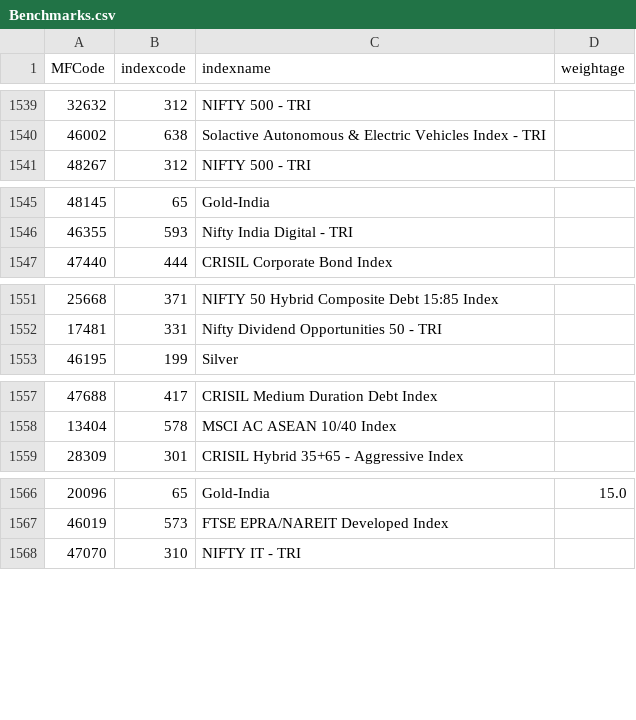
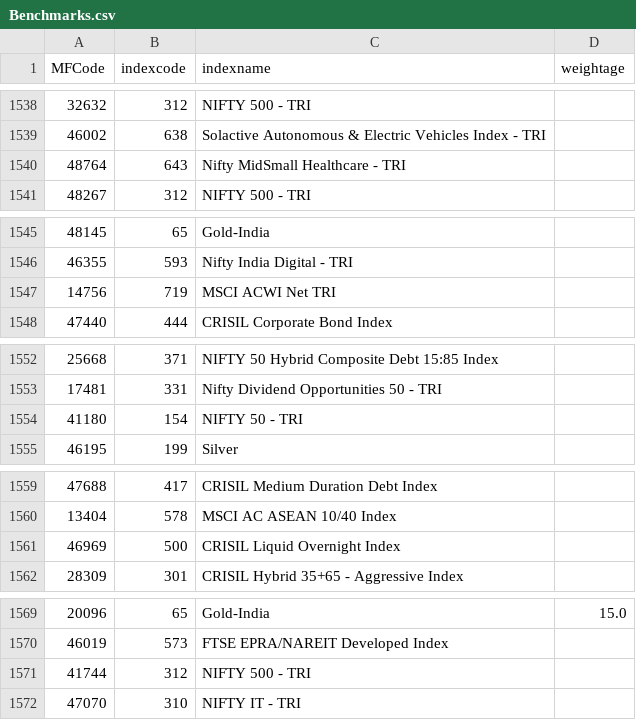
Before and after one commit to nikunjbaheti/MF_Holdinfs-gs, a CSV file: Benchmarks.csv, drawn as a sheet; only a part is shown, gaps mark what is left out; the diff covers the shown part only.

```diff
--- a/Benchmarks.csv
+++ b/Benchmarks.csv
@@ -1540,2 +1539,3 @@ MFCode,indexcode,indexname,weightage
 46002,638,Solactive Autonomous & Electric Vehicles Index - TRI,
+48764,643,Nifty MidSmall Healthcare - TRI,
 48267,312,NIFTY 500 - TRI,
@@ -1546,2 +1546,3 @@ MFCode,indexcode,indexname,weightage
 46355,593,Nifty India Digital  - TRI,
+14756,719,MSCI ACWI Net TRI,
 47440,444,CRISIL Corporate Bond Index,
@@ -1552,2 +1553,3 @@ MFCode,indexcode,indexname,weightage
 17481,331,Nifty Dividend Opportunities 50 - TRI,
+41180,154,NIFTY 50 - TRI,
 46195,199,Silver,
@@ -1558,2 +1560,3 @@ MFCode,indexcode,indexname,weightage
 13404,578,MSCI AC ASEAN 10/40 Index,
+46969,500,CRISIL Liquid Overnight Index,
 28309,301,CRISIL Hybrid 35+65 - Aggressive Index,
@@ -1567,2 +1570,3 @@ MFCode,indexcode,indexname,weightage
 46019,573,FTSE EPRA/NAREIT Developed Index,
+41744,312,NIFTY 500 - TRI,
 47070,310,NIFTY IT - TRI,
```
Also changed, not shown: 34 added rows and 3 removed rows elsewhere in this file, MFCodes.csv, 5 other files.
